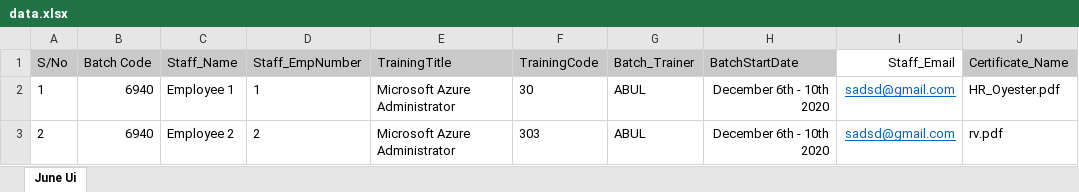
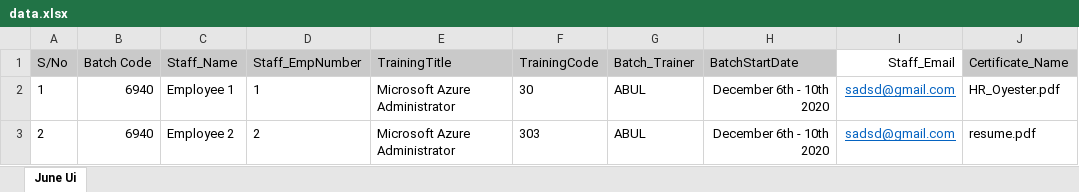
Before and after one commit to VedWork19/Block_chain_Certificate, an Excel workbook: BlockChain_code_File-main/public/excel/data.xlsx, sheet June Ui, drawn as a sheet; values as stored, in another font and other column widths than the file's, no borders; conditional formats and table styles not drawn; the diff names each change by its address in the sheet, - before the commit and + after, or states it on an @@ line.

```diff
--- a/BlockChain_code_File-main/public/excel/data.xlsx (sheet June Ui)
+++ b/BlockChain_code_File-main/public/excel/data.xlsx (sheet June Ui)
-J3 (Certificate_Name): rv.pdf
+J3 (Certificate_Name): resume.pdf
```
Also changed, not shown: 8 other files.
